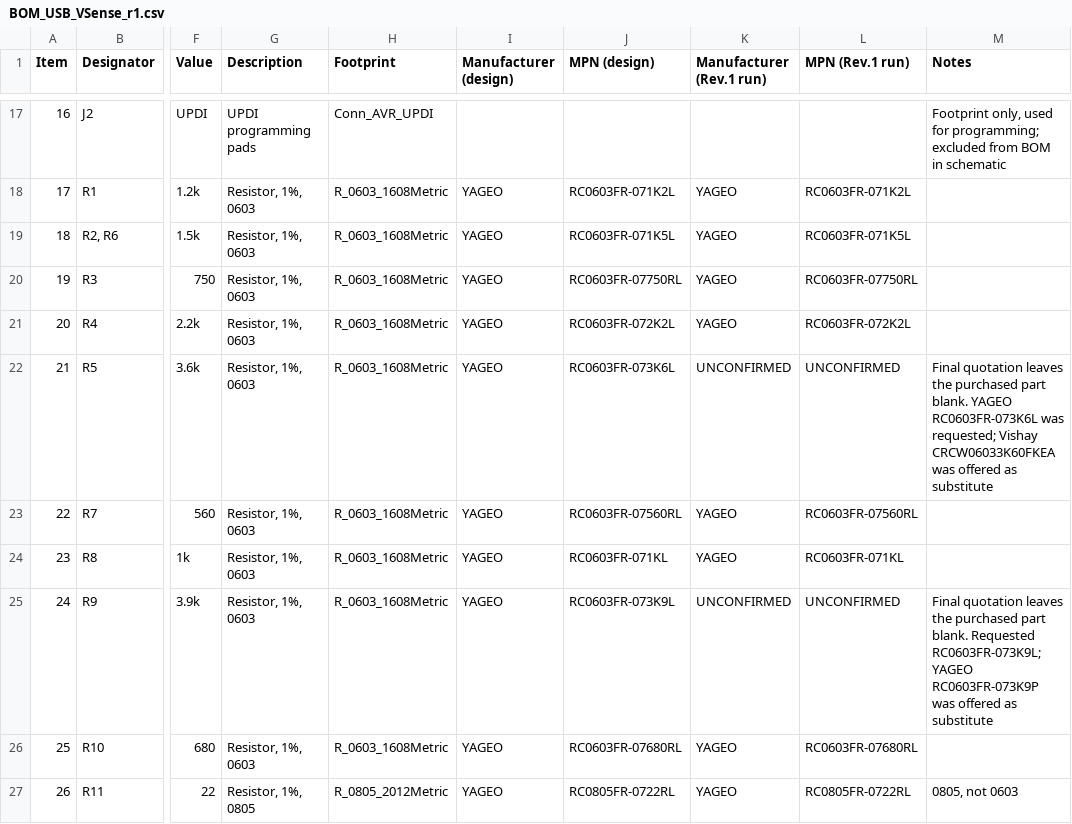
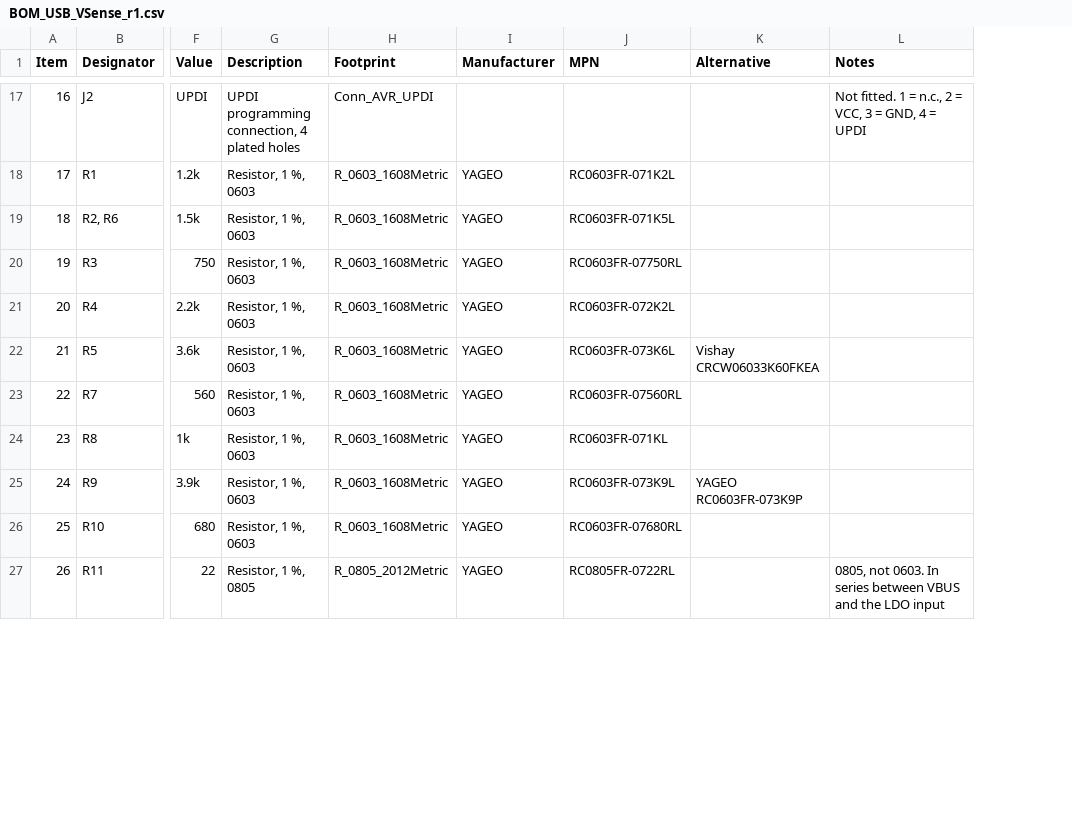
Before and after one commit to Meticulous-Technologies/USB_VSense, a CSV file: production/rev1/BOM_USB_VSense_r1.csv, drawn as a sheet; only a part is shown, gaps mark what is left out; removed rows and columns are numbered as before the commit, all else as after; the diff covers the shown part only; the diff names each change by its address in the sheet, - before the commit and + after, or states it on an @@ line.

```diff
--- a/production/rev1/BOM_USB_VSense_r1.csv
+++ b/production/rev1/BOM_USB_VSense_r1.csv
-column K (Manufacturer (Rev.1 run)), rows 18-27: YAGEO | YAGEO | YAGEO | YAGEO | UNCONFIRMED | YAGEO | YAGEO | UNCONFIRMED | YAGEO | YAGEO
-column L (MPN (Rev.1 run)), rows 18-27: RC0603FR-071K2L | RC0603FR-071K5L | RC0603FR-07750RL | RC0603FR-072K2L | UNCONFIRMED | RC0603FR-07560RL | RC0603FR-071KL | UNCONFIRMED | RC0603FR-07680RL | RC0805FR-0722RL
+column K (Alternative), rows 22-25: Vishay CRCW06033K60FKEA |  |  | YAGEO RC0603FR-073K9P
-I1: Manufacturer (design)
+I1: Manufacturer
-J1: MPN (design)
+J1: MPN
-G17 (Description): UPDI programming pads
+G17 (Description): UPDI programming connection, 4 plated holes
-L17 (Notes): Footprint only, used for programming; excluded from BOM in schematic
+L17 (Notes): Not fitted. 1 = n.c., 2 = VCC, 3 = GND, 4 = UPDI
-G18:G26 (Description): Resistor, 1%, 0603
+G18:G26 (Description): Resistor, 1 %, 0603
-L22 (Notes): Final quotation leaves the purchased part blank. YAGEO RC0603FR-073K6L was requested; Vishay CRCW06033K60FKEA was offered as substitute
+L22 (Notes): (empty)
-L25 (Notes): Final quotation leaves the purchased part blank. Requested RC0603FR-073K9L; YAGEO RC0603FR-073K9P was offered as substitute
+L25 (Notes): (empty)
-G27 (Description): Resistor, 1%, 0805
+G27 (Description): Resistor, 1 %, 0805
-L27 (Notes): 0805, not 0603
+L27 (Notes): 0805, not 0603. In series between VBUS and the LDO input
```
Also changed, not shown: 50 edited cells elsewhere in this file, 7 other files.
